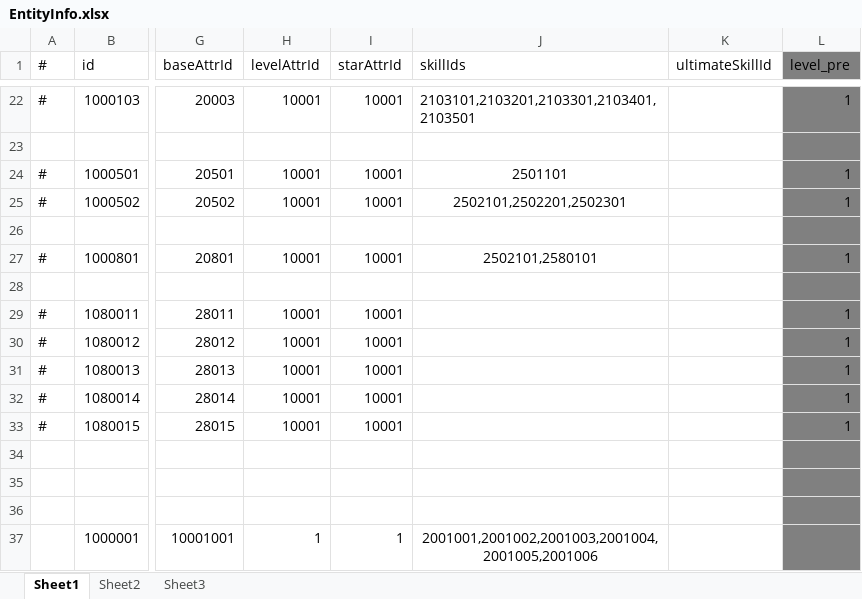
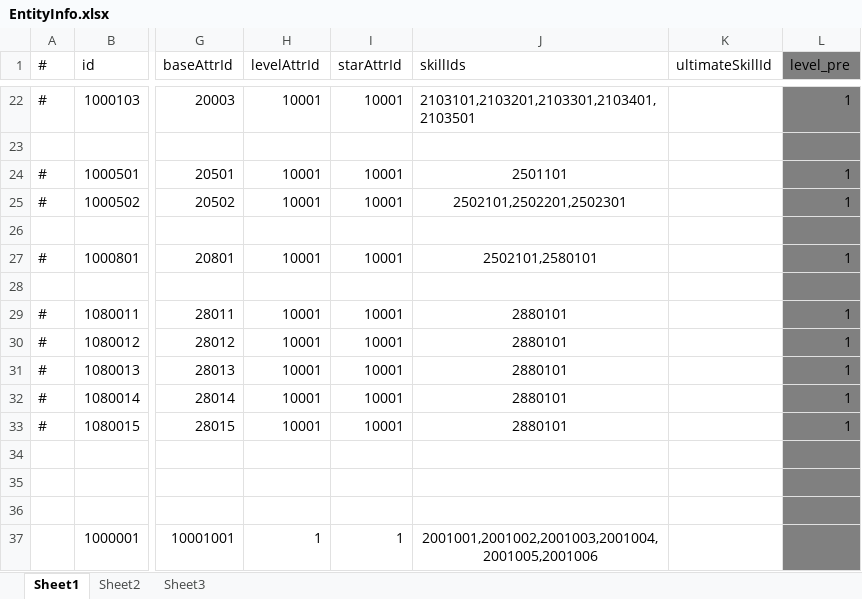
Before and after one commit to thanklzhang/001_GameFramework_Config, an Excel workbook: data_config/EntityInfo.xlsx, sheet Sheet1, drawn as a sheet; only a part is shown, gaps mark what is left out; values as stored, in another font and other column widths than the file's, no borders; the diff names each change by its address in the sheet, - before the commit and + after, or states it on an @@ line.

```diff
--- a/data_config/EntityInfo.xlsx (sheet Sheet1)
+++ b/data_config/EntityInfo.xlsx (sheet Sheet1)
-J29:J33 (skillIds): (empty)
+J29:J33 (skillIds): 2880101
```
Also changed, not shown: data_config/CalculateEffect.xlsx, data_config/ProjectileEffect.xlsx, 5 other files.
